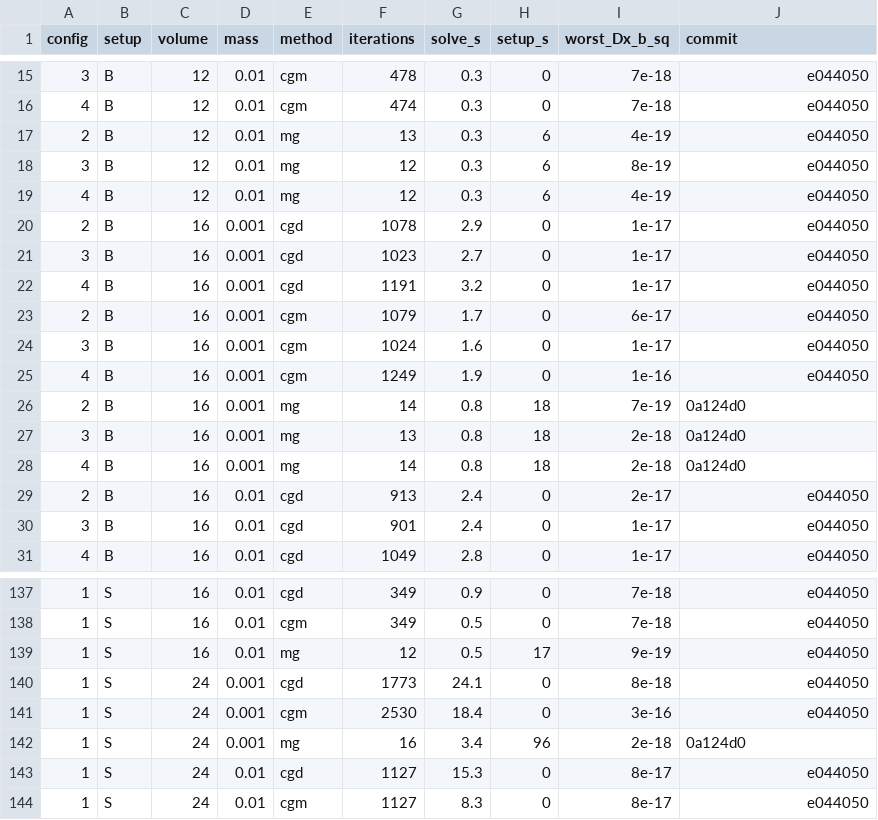
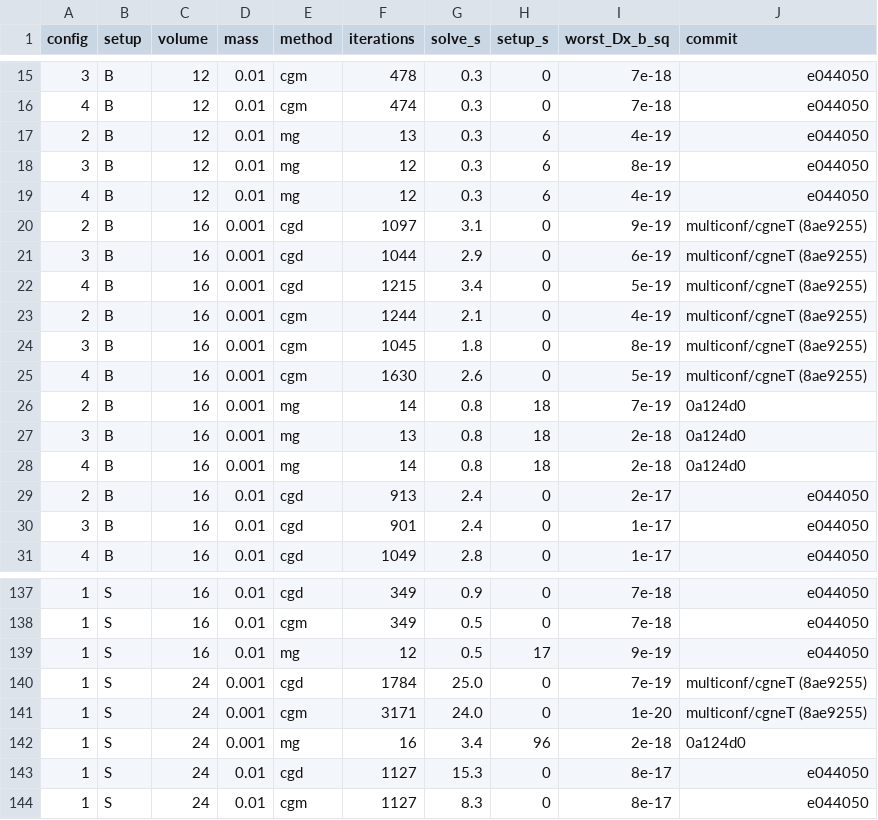
Before and after one commit to atsanroger/RutticeQCD, a TSV file: docs/mg_background/data/volume_configs.tsv, drawn as a sheet; only a part is shown, gaps mark what is left out; the diff covers the shown part only.

Commit message:
MG note: CGNE of the mass scan and the volumes stopped on |D psi - eta|^2/|eta|^2 < 1e-18 (cgneT); Tables 7 and 8, Figs. 4 and 5, and the numbers of the text

```diff
--- a/docs/mg_background/data/volume_configs.tsv
+++ b/docs/mg_background/data/volume_configs.tsv
@@ -19,8 +19,8 @@ config	setup	volume	mass	method	iterations	solve_s	setup_s	worst_Dx_b_sq	commit
 4	B	12	0.01	mg	12	0.3	6	4e-19	e044050
-2	B	16	0.001	cgd	1078	2.9	0	1e-17	e044050
-3	B	16	0.001	cgd	1023	2.7	0	1e-17	e044050
-4	B	16	0.001	cgd	1191	3.2	0	1e-17	e044050
-2	B	16	0.001	cgm	1079	1.7	0	6e-17	e044050
-3	B	16	0.001	cgm	1024	1.6	0	1e-17	e044050
-4	B	16	0.001	cgm	1249	1.9	0	1e-16	e044050
+2	B	16	0.001	cgd	1097	3.1	0	9e-19	multiconf/cgneT (8ae9255)
+3	B	16	0.001	cgd	1044	2.9	0	6e-19	multiconf/cgneT (8ae9255)
+4	B	16	0.001	cgd	1215	3.4	0	5e-19	multiconf/cgneT (8ae9255)
+2	B	16	0.001	cgm	1244	2.1	0	4e-19	multiconf/cgneT (8ae9255)
+3	B	16	0.001	cgm	1045	1.8	0	8e-19	multiconf/cgneT (8ae9255)
+4	B	16	0.001	cgm	1630	2.6	0	5e-19	multiconf/cgneT (8ae9255)
 2	B	16	0.001	mg	14	0.8	18	7e-19	0a124d0
@@ -139,4 +139,4 @@ config	setup	volume	mass	method	iterations	solve_s	setup_s	worst_Dx_b_sq	commit
 1	S	16	0.01	mg	12	0.5	17	9e-19	e044050
-1	S	24	0.001	cgd	1773	24.1	0	8e-18	e044050
-1	S	24	0.001	cgm	2530	18.4	0	3e-16	e044050
+1	S	24	0.001	cgd	1784	25.0	0	7e-19	multiconf/cgneT (8ae9255)
+1	S	24	0.001	cgm	3171	24.0	0	1e-20	multiconf/cgneT (8ae9255)
 1	S	24	0.001	mg	16	3.4	96	2e-18	0a124d0
```
Also changed, not shown: 153 edited cells elsewhere in this file, docs/mg_background/data/massscan_24.tsv, docs/mg_background/data/massscan_24_configs.tsv, 12 other files.
